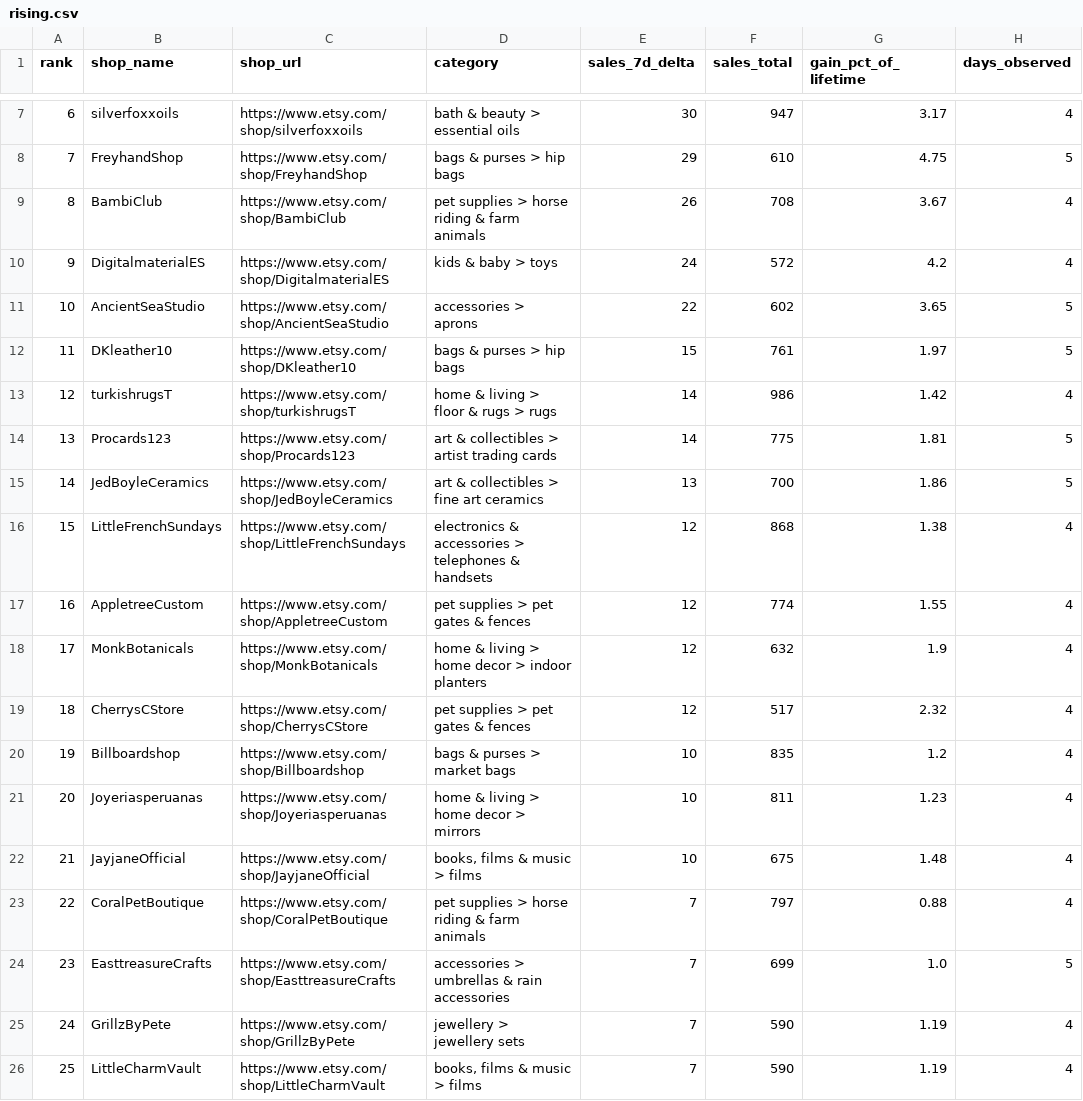
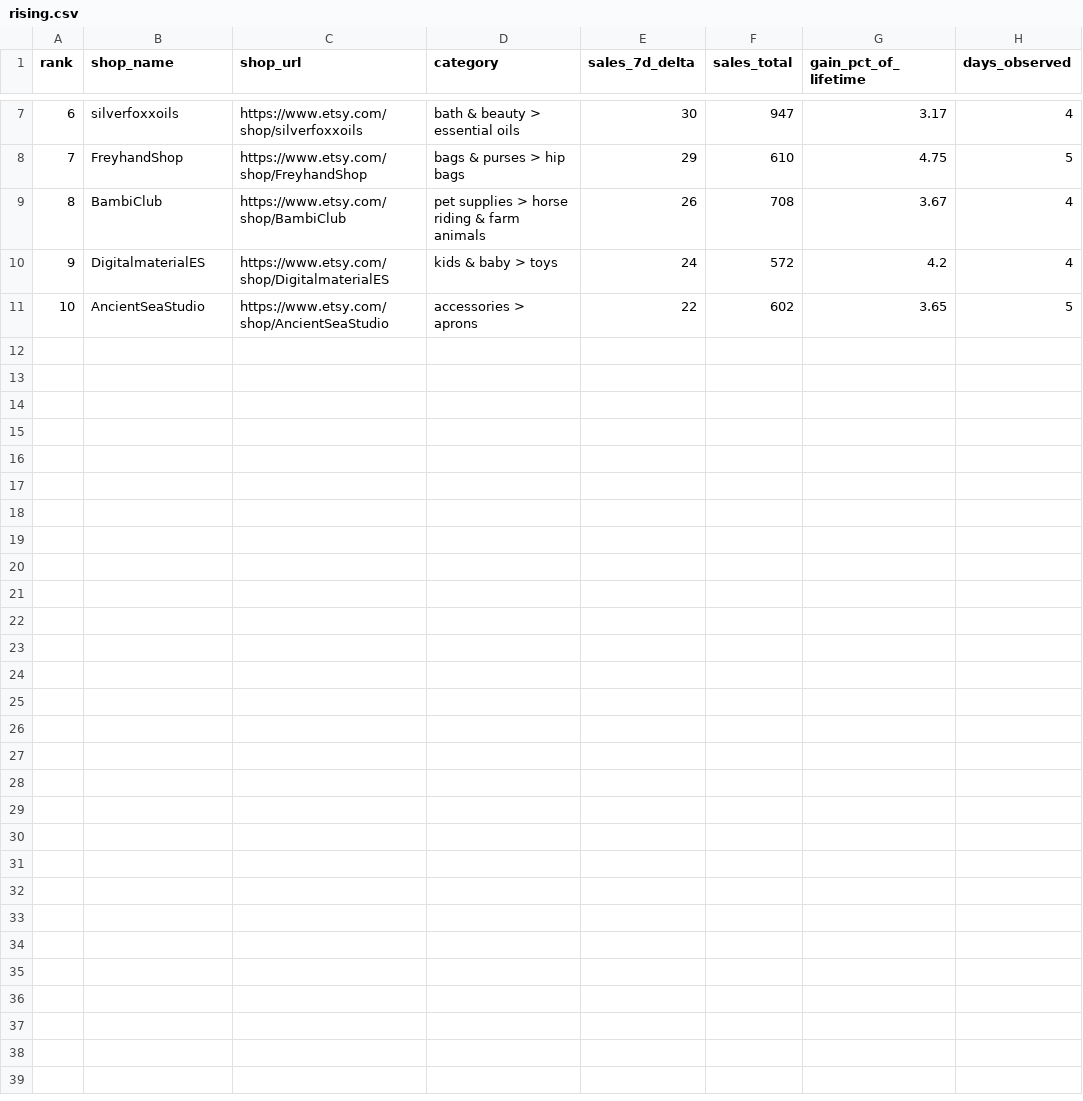
Before and after one commit to GeminiGeorge22/publicrecords-data, a CSV file: data/panel/2026-10-07/rising.csv, drawn as a sheet; only a part is shown, gaps mark what is left out.

```diff
--- a/data/panel/2026-10-07/rising.csv
+++ b/data/panel/2026-10-07/rising.csv
@@ -11,16 +11 @@ rank,shop_name,shop_url,category,sales_7d_delta,sales_total,gain_pct_of_lifetime
 10,AncientSeaStudio,https://www.etsy.com/shop/AncientSeaStudio,accessories > aprons,22,602,3.65,5
-11,DKleather10,https://www.etsy.com/shop/DKleather10,bags & purses > hip bags,15,761,1.97,5
-12,turkishrugsT,https://www.etsy.com/shop/turkishrugsT,home & living > floor & rugs > rugs,14,986,1.42,4
-13,Procards123,https://www.etsy.com/shop/Procards123,art & collectibles > artist trading cards,14,775,1.81,5
-14,JedBoyleCeramics,https://www.etsy.com/shop/JedBoyleCeramics,art & collectibles > fine art ceramics,13,700,1.86,5
-15,LittleFrenchSundays,https://www.etsy.com/shop/LittleFrenchSundays,electronics & accessories > telephones & handsets,12,868,1.38,4
-16,AppletreeCustom,https://www.etsy.com/shop/AppletreeCustom,pet supplies > pet gates & fences,12,774,1.55,4
-17,MonkBotanicals,https://www.etsy.com/shop/MonkBotanicals,home & living > home decor > indoor planters,12,632,1.9,4
-18,CherrysCStore,https://www.etsy.com/shop/CherrysCStore,pet supplies > pet gates & fences,12,517,2.32,4
-19,Billboardshop,https://www.etsy.com/shop/Billboardshop,bags & purses > market bags,10,835,1.2,4
-20,Joyeriasperuanas,https://www.etsy.com/shop/Joyeriasperuanas,home & living > home decor > mirrors,10,811,1.23,4
-21,JayjaneOfficial,https://www.etsy.com/shop/JayjaneOfficial,"books, films & music > films",10,675,1.48,4
-22,CoralPetBoutique,https://www.etsy.com/shop/CoralPetBoutique,pet supplies > horse riding & farm animals,7,797,0.88,4
-23,EasttreasureCrafts,https://www.etsy.com/shop/EasttreasureCrafts,accessories > umbrellas & rain accessories,7,699,1.0,5
-24,GrillzByPete,https://www.etsy.com/shop/GrillzByPete,jewellery > jewellery sets,7,590,1.19,4
-25,LittleCharmVault,https://www.etsy.com/shop/LittleCharmVault,"books, films & music > films",7,590,1.19,4
```
Also changed, not shown: data/panel/2026-10-07/categories.csv, data/panel/2026-10-07/movers.csv, 10 other files.
